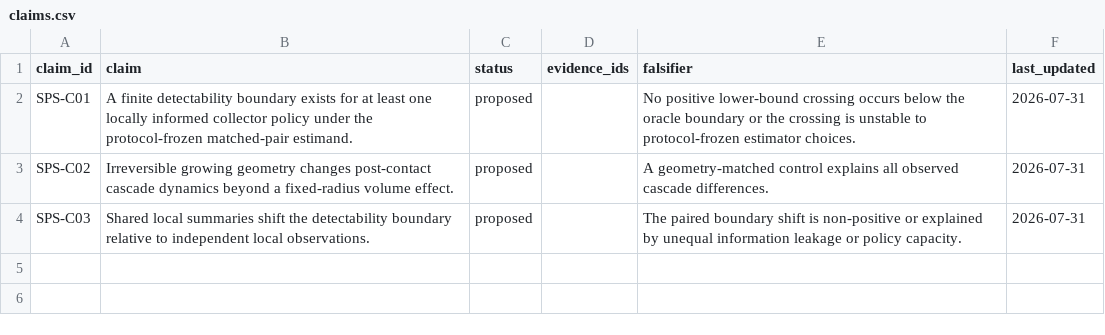
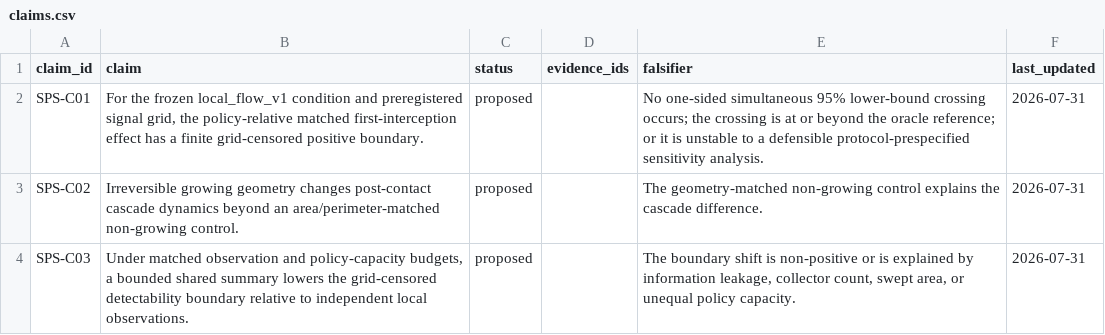
Before and after one commit to PuffBear/stochastic-particle-system, a CSV file: paper/claims.csv, drawn as a sheet.

Commit message:
Update paper/claims.csv for first morning cycle

```diff
--- a/paper/claims.csv
+++ b/paper/claims.csv
@@ -1,4 +1,4 @@
 claim_id,claim,status,evidence_ids,falsifier,last_updated
-SPS-C01,"A finite detectability boundary exists for at least one locally informed collector policy under the protocol-frozen matched-pair estimand.",proposed,,"No positive lower-bound crossing occurs below the oracle boundary or the crossing is unstable to protocol-frozen estimator choices.",2026-07-31
-SPS-C02,"Irreversible growing geometry changes post-contact cascade dynamics beyond a fixed-radius volume effect.",proposed,,"A geometry-matched control explains all observed cascade differences.",2026-07-31
-SPS-C03,"Shared local summaries shift the detectability boundary relative to independent local observations.",proposed,,"The paired boundary shift is non-positive or explained by unequal information leakage or policy capacity.",2026-07-31
+SPS-C01,"For the frozen local_flow_v1 condition and preregistered signal grid, the policy-relative matched first-interception effect has a finite grid-censored positive boundary.",proposed,,"No one-sided simultaneous 95% lower-bound crossing occurs; the crossing is at or beyond the oracle reference; or it is unstable to a defensible protocol-prespecified sensitivity analysis.",2026-07-31
+SPS-C02,"Irreversible growing geometry changes post-contact cascade dynamics beyond an area/perimeter-matched non-growing control.",proposed,,"The geometry-matched non-growing control explains the cascade difference.",2026-07-31
+SPS-C03,"Under matched observation and policy-capacity budgets, a bounded shared summary lowers the grid-censored detectability boundary relative to independent local observations.",proposed,,"The boundary shift is non-positive or is explained by information leakage, collector count, swept area, or unequal policy capacity.",2026-07-31
```
